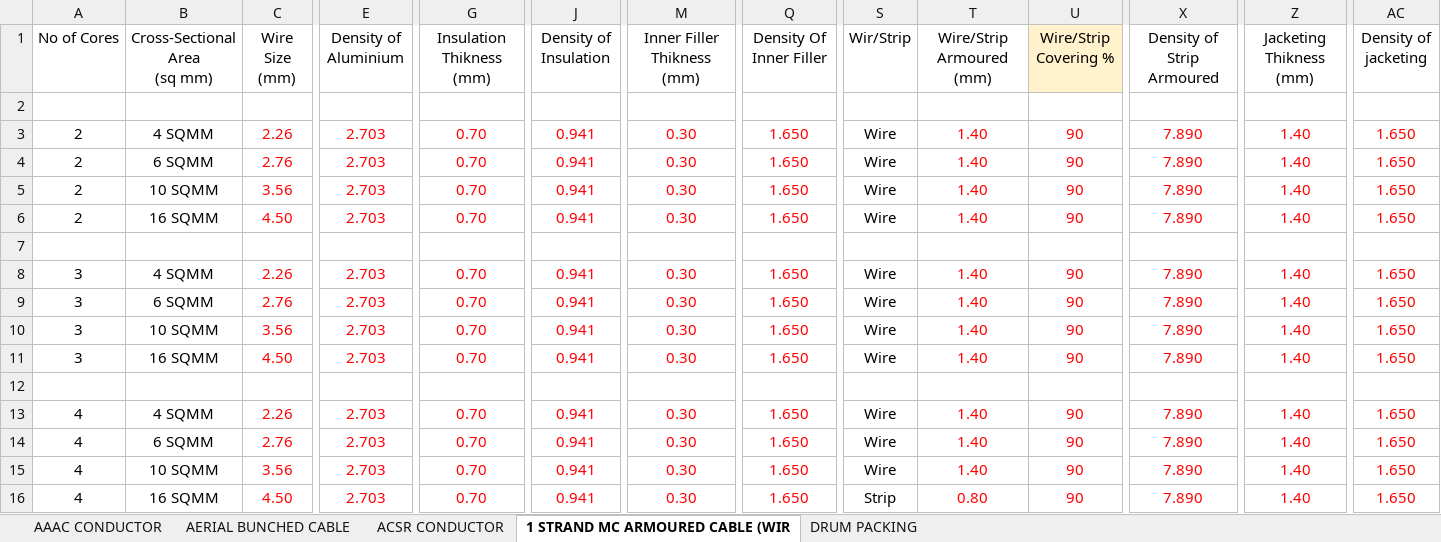
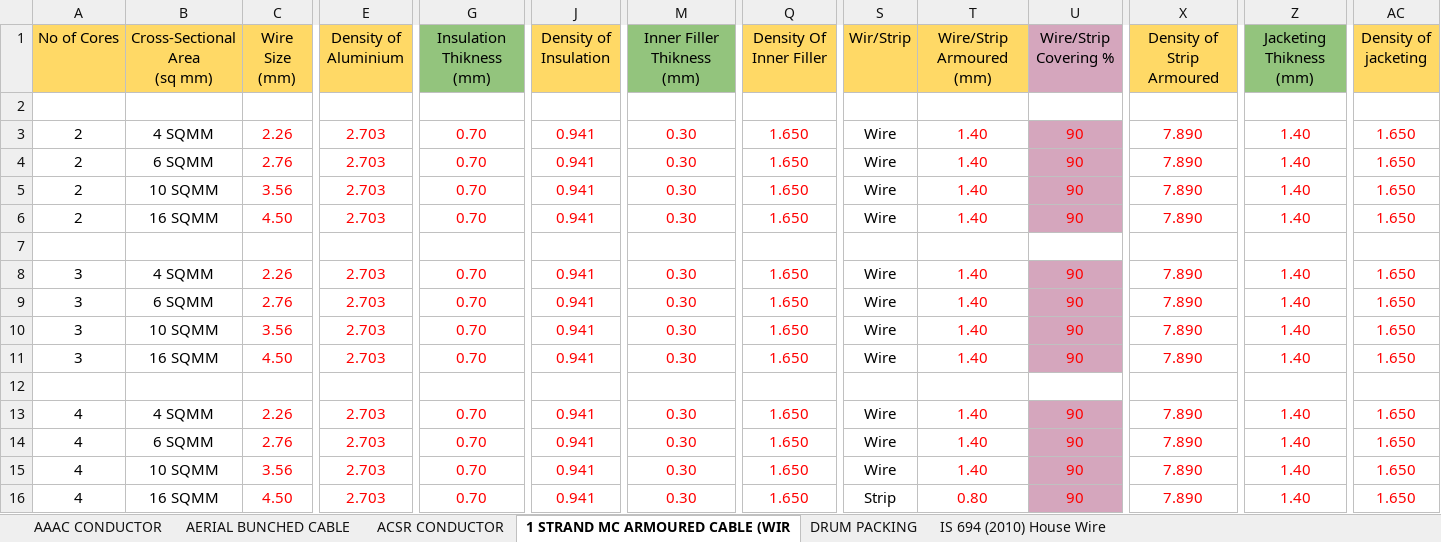
Before and after one commit to ashishu703/dev-CRM-front, an Excel workbook: public/Calculator For CRM.xlsx, sheet 1 STRAND MC ARMOURED CABLE (WIR, drawn as a sheet; only a part is shown, gaps mark what is left out; values as stored, in another font and other column widths than the file's, no borders; charts and pictures and conditional formats not drawn; the diff names each change by its address in the sheet, - before the commit and + after, or states it on an @@ line.

```diff
--- a/public/Calculator For CRM.xlsx (sheet 1 STRAND MC ARMOURED CABLE (WIR)
+++ b/public/Calculator For CRM.xlsx (sheet 1 STRAND MC ARMOURED CABLE (WIR)
+sheet tab: IS 694 (2010) House Wire
-A1:C1 fill: none
+A1:C1 fill: #FFD966
-E1 fill: none
+E1 fill: #FFD966
-G1 fill: none
+G1 fill: #93C47D
-J1 fill: none
+J1 fill: #FFD966
-M1 fill: none
+M1 fill: #93C47D
-Q1 fill: none
+Q1 fill: #FFD966
-S1:T1 fill: none
+S1:T1 fill: #FFD966
-U1 fill: #FFF2CC
+U1 fill: #D5A6BD
-X1 fill: none
+X1 fill: #FFD966
-Z1 fill: none
+Z1 fill: #93C47D
-AC1 fill: none
+AC1 fill: #FFD966
-U3:U6 fill: none
+U3:U6 fill: #D5A6BD
-U8:U11 fill: none
+U8:U11 fill: #D5A6BD
-U13:U16 fill: none
+U13:U16 fill: #D5A6BD
```
Also changed, not shown: charts or pictures, 1 other file.
